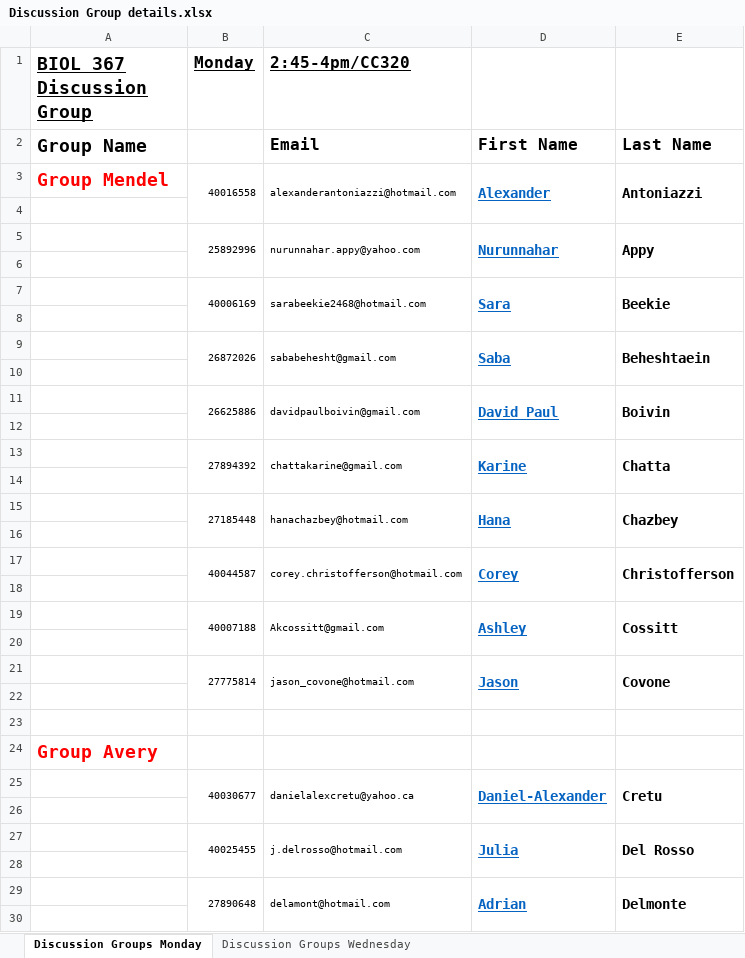
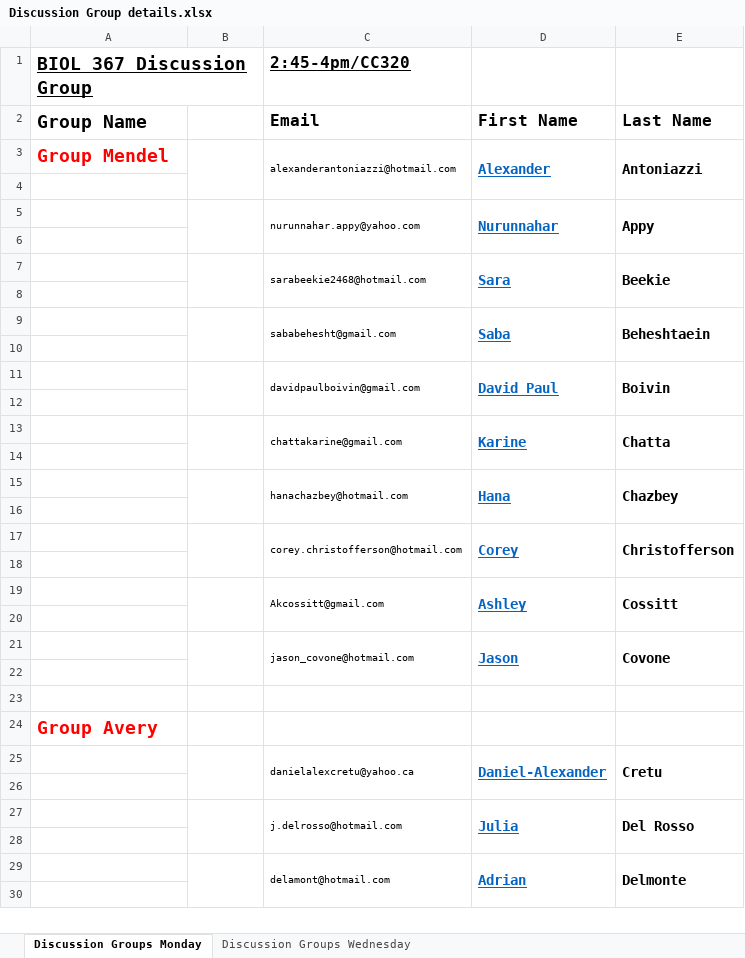
Before and after one commit to kachroolab/kachroolab, an Excel workbook: classes/Discussion Group details.xlsx, sheet Discussion Groups Monday, drawn as a sheet; only a part is shown; values as stored, in another font and other column widths than the file's, no borders; the diff covers the shown part only; the diff names each change by its address in the sheet, - before the commit and + after, or states it on an @@ line.

```diff
--- a/classes/Discussion Group details.xlsx (sheet Discussion Groups Monday)
+++ b/classes/Discussion Group details.xlsx (sheet Discussion Groups Monday)
-B1: Monday
+B1: (empty)
-B3: 40016558
+B3: (empty)
-B5: 25892996
+B5: (empty)
-B7: 40006169
+B7: (empty)
-B9: 26872026
+B9: (empty)
-B11: 26625886
+B11: (empty)
-B13: 27894392
+B13: (empty)
-B15: 27185448
+B15: (empty)
-B17: 40044587
+B17: (empty)
-B19: 40007188
+B19: (empty)
-B21: 27775814
+B21: (empty)
-B25: 40030677
+B25: (empty)
-B27: 40025455
+B27: (empty)
-B29: 27890648
+B29: (empty)
```
Also changed, not shown: 41 edited cells elsewhere in this sheet, sheet Discussion Groups Wednesday, 1 other file.
